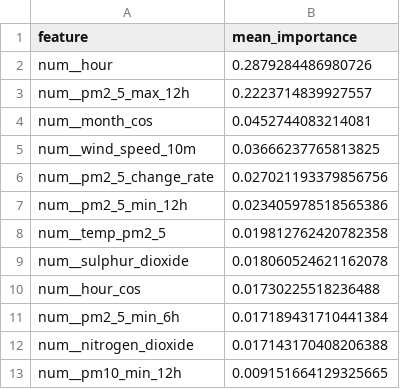
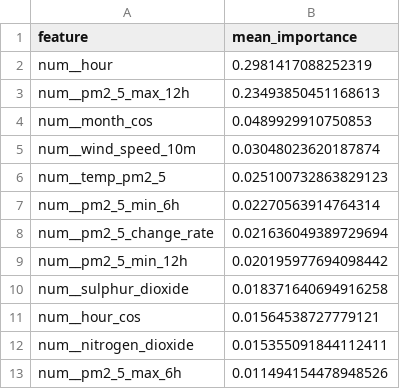
Before and after one commit to ByteCraftByLaiba/aqi-prediction-system, a CSV file: models/shap/pm2_5_tplus6h_shap.csv, drawn as a sheet.

```diff
--- a/models/shap/pm2_5_tplus6h_shap.csv
+++ b/models/shap/pm2_5_tplus6h_shap.csv
@@ -1,13 +1,13 @@
 feature,mean_importance
-num__hour,0.2879284486980726
-num__pm2_5_max_12h,0.2223714839927557
-num__month_cos,0.0452744083214081
-num__wind_speed_10m,0.03666237765813825
-num__pm2_5_change_rate,0.027021193379856756
-num__pm2_5_min_12h,0.023405978518565386
-num__temp_pm2_5,0.019812762420782358
-num__sulphur_dioxide,0.018060524621162078
-num__hour_cos,0.01730225518236488
-num__pm2_5_min_6h,0.017189431710441384
-num__nitrogen_dioxide,0.017143170408206388
-num__pm10_min_12h,0.009151664129325665
+num__hour,0.2981417088252319
+num__pm2_5_max_12h,0.23493850451168613
+num__month_cos,0.0489929910750853
+num__wind_speed_10m,0.03048023620187874
+num__temp_pm2_5,0.025100732863829123
+num__pm2_5_min_6h,0.02270563914764314
+num__pm2_5_change_rate,0.021636049389729694
+num__pm2_5_min_12h,0.020195977694098442
+num__sulphur_dioxide,0.018371640694916258
+num__hour_cos,0.01564538727779121
+num__nitrogen_dioxide,0.015355091844112411
+num__pm2_5_max_6h,0.011494154478948526
```
Also changed, not shown: models/shap/pm10_tplus3h_shap.csv, models/shap/pm10_tplus6h_shap.csv, 16 other files.
